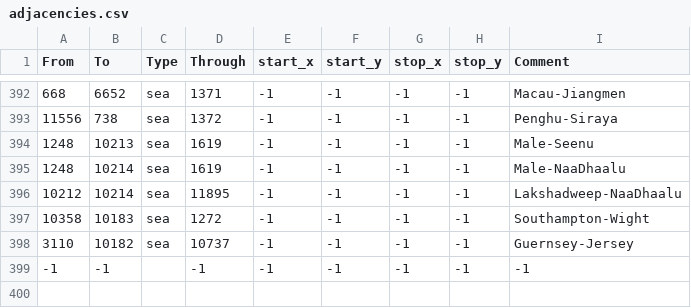
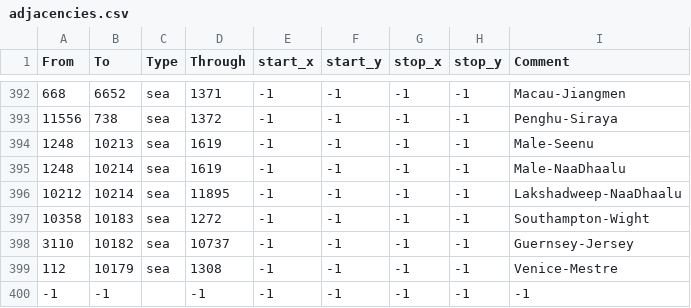
Before and after one commit to Amazonys/Atlas-Novum, a CSV file: IR_Core/map/adjacencies.csv, drawn as a sheet; only a part is shown, gaps mark what is left out.

```diff
--- a/IR_Core/map/adjacencies.csv
+++ b/IR_Core/map/adjacencies.csv
@@ -398,2 +398,3 @@ From;To;Type;Through;start_x;start_y;stop_x;stop_y;Comment
 3110;10182;sea;10737;-1;-1;-1;-1;Guernsey-Jersey
+112;10179;sea;1308;-1;-1;-1;-1;Venice-Mestre
 -1;-1;;-1;-1;-1;-1;-1;-1
```
Also changed, not shown: IR_Core/map/definition.csv, 29 other files.
